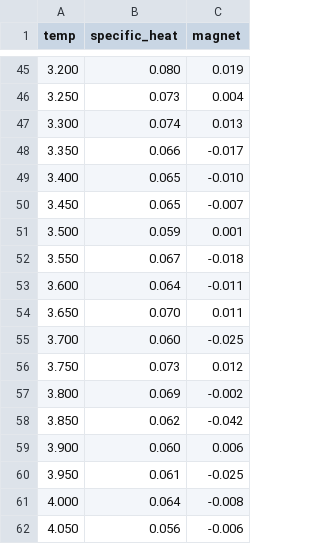
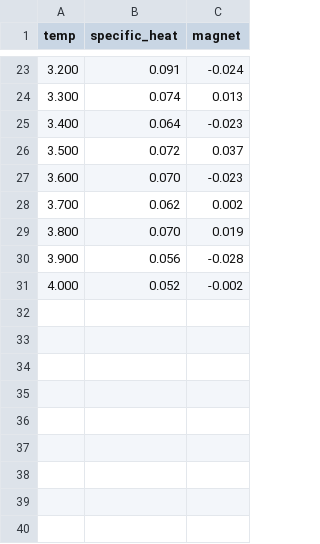
Before and after one commit to davifeliciano/ising_animate, a CSV file: data/heating.csv, drawn as a sheet; only a part is shown, gaps mark what is left out; the diff covers the shown part only.

```diff
--- a/data/heating.csv
+++ b/data/heating.csv
@@ -45,18 +23,9 @@ temp,specific_heat,magnet
-3.200,0.080,0.019
-3.250,0.073,0.004
+3.200,0.091,-0.024
 3.300,0.074,0.013
-3.350,0.066,-0.017
-3.400,0.065,-0.010
-3.450,0.065,-0.007
-3.500,0.059,0.001
-3.550,0.067,-0.018
-3.600,0.064,-0.011
-3.650,0.070,0.011
-3.700,0.060,-0.025
-3.750,0.073,0.012
-3.800,0.069,-0.002
-3.850,0.062,-0.042
-3.900,0.060,0.006
-3.950,0.061,-0.025
-4.000,0.064,-0.008
-4.050,0.056,-0.006
+3.400,0.064,-0.023
+3.500,0.072,0.037
+3.600,0.070,-0.023
+3.700,0.062,0.002
+3.800,0.070,0.019
+3.900,0.056,-0.028
+4.000,0.052,-0.002
```
Also changed, not shown: 22 removed rows and 41 edited cells elsewhere in this file, 3 other files.
